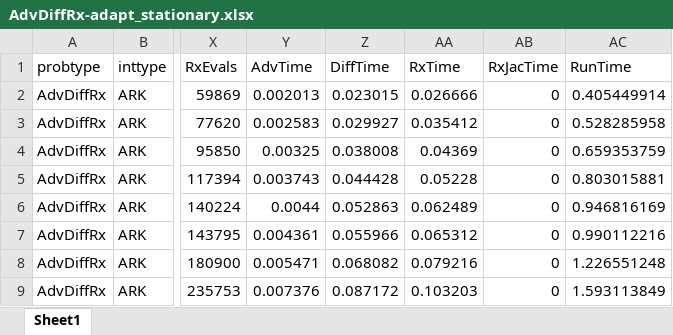
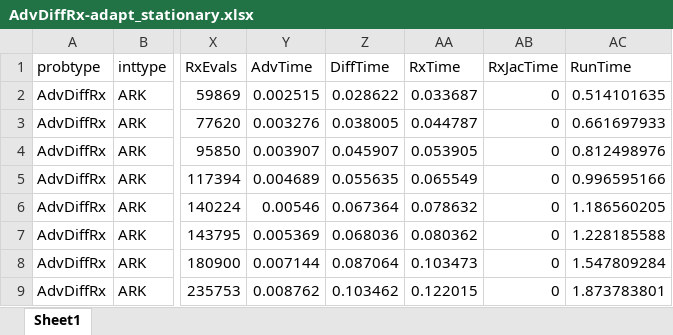
Before and after one commit to sundials-codes/ceda-demonstrations, an Excel workbook: data/AdvDiffRx-adapt_stationary.xlsx, sheet Sheet1, drawn as a sheet; only a part is shown, gaps mark what is left out; values as stored, in another font and other column widths than the file's, no borders; the diff covers the shown part only; the diff names each change by its address in the sheet, - before the commit and + after, or states it on an @@ line.

```diff
--- a/data/AdvDiffRx-adapt_stationary.xlsx (sheet Sheet1)
+++ b/data/AdvDiffRx-adapt_stationary.xlsx (sheet Sheet1)
-Y2 (AdvTime): 0.002013
+Y2 (AdvTime): 0.002515
-Z2 (DiffTime): 0.023015
+Z2 (DiffTime): 0.028622
-AA2 (RxTime): 0.026666
+AA2 (RxTime): 0.033687
-AC2 (RunTime): 0.405449914
+AC2 (RunTime): 0.514101635
-Y3 (AdvTime): 0.002583
+Y3 (AdvTime): 0.003276
-Z3 (DiffTime): 0.029927
+Z3 (DiffTime): 0.038005
-AA3 (RxTime): 0.035412
+AA3 (RxTime): 0.044787
-AC3 (RunTime): 0.528285958
+AC3 (RunTime): 0.661697933
-Y4 (AdvTime): 0.00325
+Y4 (AdvTime): 0.003907
-Z4 (DiffTime): 0.038008
+Z4 (DiffTime): 0.045907
-AA4 (RxTime): 0.04369
+AA4 (RxTime): 0.053905
-AC4 (RunTime): 0.659353759
+AC4 (RunTime): 0.812498976
-Y5 (AdvTime): 0.003743
+Y5 (AdvTime): 0.004689
-Z5 (DiffTime): 0.044428
+Z5 (DiffTime): 0.055635
-AA5 (RxTime): 0.05228
+AA5 (RxTime): 0.065549
-AC5 (RunTime): 0.803015881
+AC5 (RunTime): 0.996595166
-Y6 (AdvTime): 0.0044
+Y6 (AdvTime): 0.00546
-Z6 (DiffTime): 0.052863
+Z6 (DiffTime): 0.067364
-AA6 (RxTime): 0.062489
+AA6 (RxTime): 0.078632
-AC6 (RunTime): 0.946816169
+AC6 (RunTime): 1.186560205
-Y7 (AdvTime): 0.004361
+Y7 (AdvTime): 0.005369
-Z7 (DiffTime): 0.055966
+Z7 (DiffTime): 0.068036
-AA7 (RxTime): 0.065312
+AA7 (RxTime): 0.080362
-AC7 (RunTime): 0.990112216
+AC7 (RunTime): 1.228185588
-Y8 (AdvTime): 0.005471
+Y8 (AdvTime): 0.007144
-Z8 (DiffTime): 0.068082
+Z8 (DiffTime): 0.087064
-AA8 (RxTime): 0.079216
+AA8 (RxTime): 0.103473
-AC8 (RunTime): 1.226551248
+AC8 (RunTime): 1.547809284
-Y9 (AdvTime): 0.007376
+Y9 (AdvTime): 0.008762
-Z9 (DiffTime): 0.087172
+Z9 (DiffTime): 0.103462
-AA9 (RxTime): 0.103203
+AA9 (RxTime): 0.122015
-AC9 (RunTime): 1.593113849
+AC9 (RunTime): 1.873783801
```
Also changed, not shown: 994 edited cells elsewhere in this sheet, data/AdvDiffRx-adapt_periodic.xlsx, data/RxDiff-adapt_periodic.xlsx, 9 other files.
